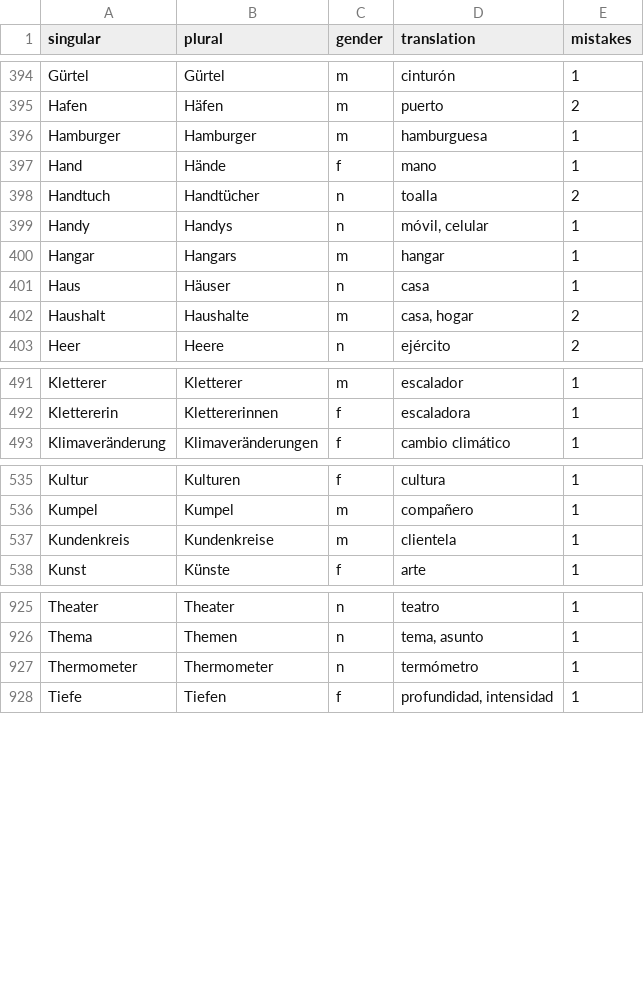
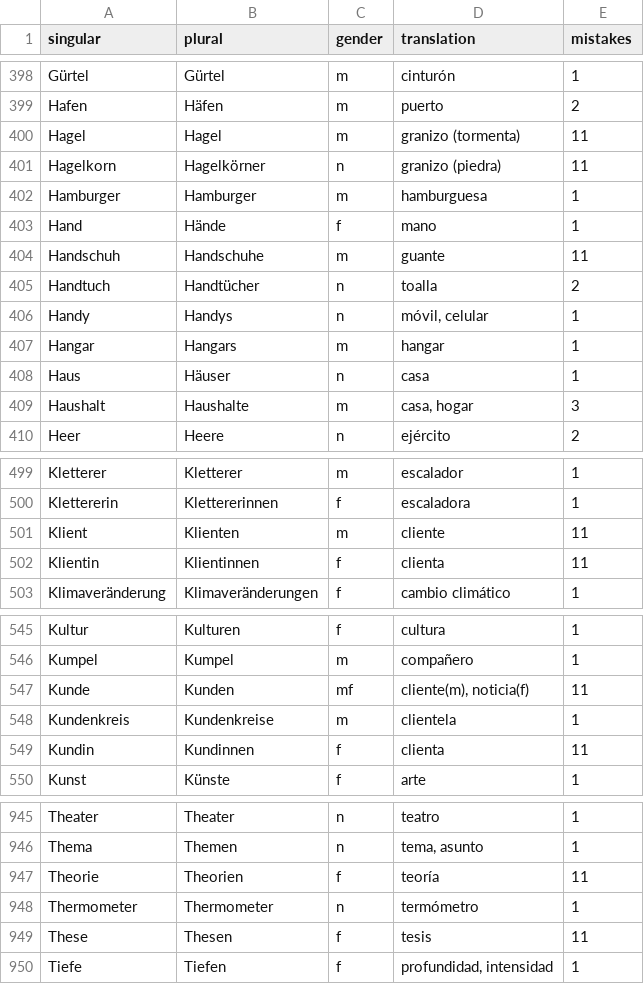
Before and after one commit to kaluzap/words, a CSV file: data_nouns_ge_sp.csv, drawn as a sheet; only a part is shown, gaps mark what is left out; the diff covers the shown part only.

Commit message:
mas palabras

```diff
--- a/data_nouns_ge_sp.csv
+++ b/data_nouns_ge_sp.csv
@@ -395,4 +399,7 @@
 "Hafen","Häfen","m","puerto",2
+"Hagel","Hagel","m","granizo (tormenta)",11
+"Hagelkorn","Hagelkörner","n","granizo (piedra)",11
 "Hamburger","Hamburger","m","hamburguesa",1
 "Hand","Hände","f","mano",1
+"Handschuh","Handschuhe","m","guante",11
 "Handtuch","Handtücher","n","toalla",2
@@ -401,3 +408,3 @@
 "Haus","Häuser","n","casa",1
-"Haushalt","Haushalte","m","casa, hogar",2
+"Haushalt","Haushalte","m","casa, hogar",3
 "Heer","Heere","n","ejército",2
@@ -492,2 +500,4 @@
 "Klettererin","Klettererinnen","f","escaladora",1
+"Klient","Klienten","m","cliente",11
+"Klientin","Klientinnen","f","clienta",11
 "Klimaveränderung","Klimaveränderungen","f","cambio climático",1
@@ -536,3 +546,5 @@
 "Kumpel","Kumpel","m","compañero",1
+"Kunde","Kunden","mf","cliente(m), noticia(f)",11
 "Kundenkreis","Kundenkreise","m","clientela",1
+"Kundin","Kundinnen","f","clienta",11
 "Kunst","Künste","f","arte",1
@@ -926,3 +946,5 @@
 "Thema","Themen","n","tema, asunto",1
+"Theorie","Theorien","f","teoría",11
 "Thermometer","Thermometer","n","termómetro",1
+"These","Thesen","f","tesis",11
 "Tiefe","Tiefen","f","profundidad, intensidad",1
```
Also changed, not shown: 17 added rows and 17 edited cells elsewhere in this file.
